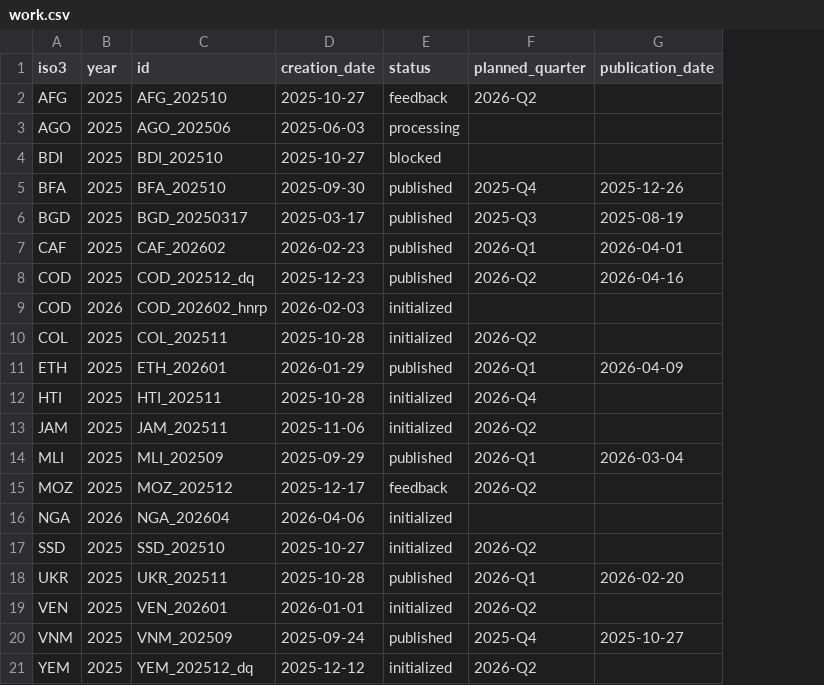
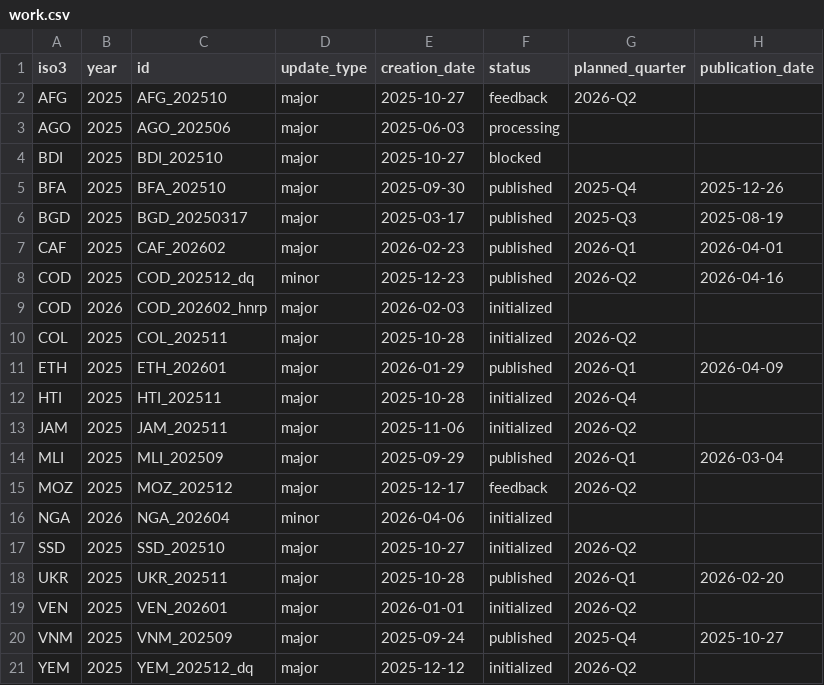
Before and after one commit to OCHA-DAP/hdx-cod-ab-status, a CSV file: public/data/work.csv, drawn as a sheet; the diff names each change by its address in the sheet, - before the commit and + after, or states it on an @@ line.

Commit message:
add major / minor update type and RO to lists

```diff
--- a/public/data/work.csv
+++ b/public/data/work.csv
+column D (update_type), rows 2-21: major | major | major | major | major | major | minor | major | major | major | major | major | major | major | minor | major | major | major | major | major
```
Also changed, not shown: 9 other files.
